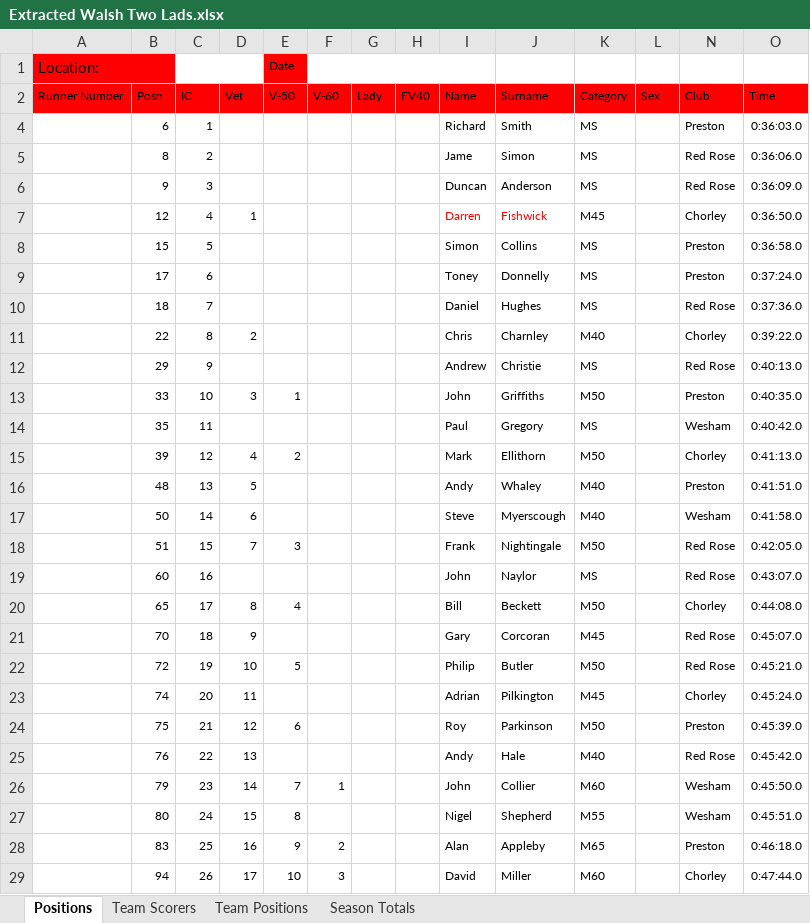
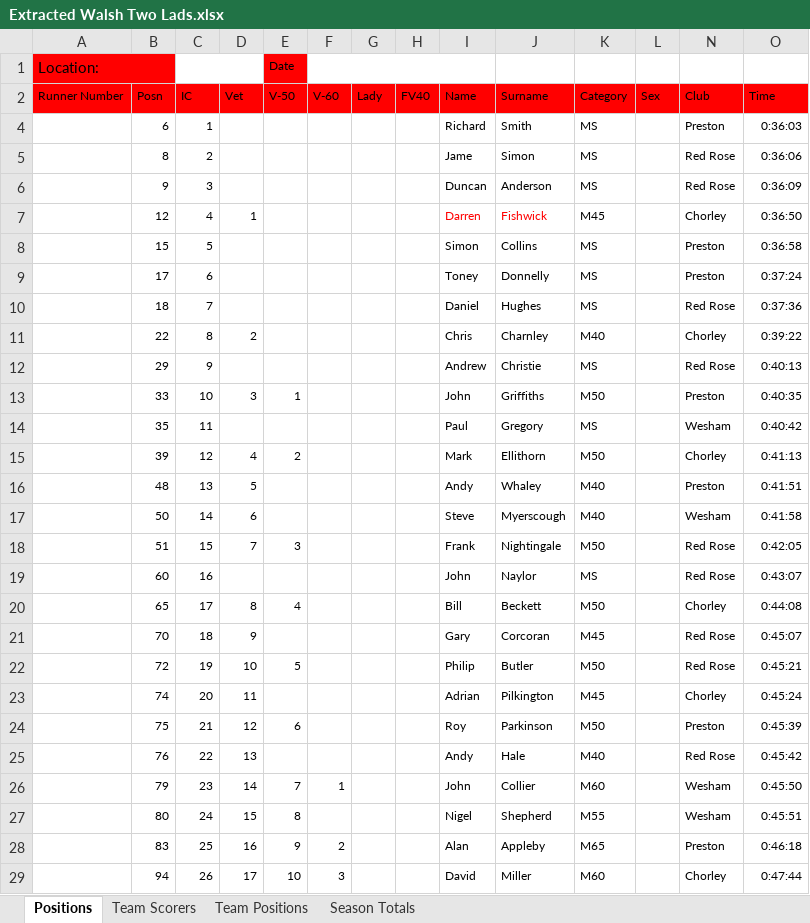
Before and after one commit to whortleberrybearer/InterClub, an Excel workbook: data/2017/Fell/Extracted Walsh Two Lads.xlsx, sheet Positions, drawn as a sheet; only a part is shown; values as stored, in another font and other column widths than the file's, no borders; conditional formats not drawn; the diff covers the shown part only; the diff names each change by its address in the sheet, - before the commit and + after, or states it on an @@ line.

```diff
--- a/data/2017/Fell/Extracted Walsh Two Lads.xlsx (sheet Positions)
+++ b/data/2017/Fell/Extracted Walsh Two Lads.xlsx (sheet Positions)
-O4 (Time): 0:36:03.0
+O4 (Time): 0:36:03
-O5 (Time): 0:36:06.0
+O5 (Time): 0:36:06
-O6 (Time): 0:36:09.0
+O6 (Time): 0:36:09
-O7 (Time): 0:36:50.0
+O7 (Time): 0:36:50
-O8 (Time): 0:36:58.0
+O8 (Time): 0:36:58
-O9 (Time): 0:37:24.0
+O9 (Time): 0:37:24
-O10 (Time): 0:37:36.0
+O10 (Time): 0:37:36
-O11 (Time): 0:39:22.0
+O11 (Time): 0:39:22
-O12 (Time): 0:40:13.0
+O12 (Time): 0:40:13
-O13 (Time): 0:40:35.0
+O13 (Time): 0:40:35
-O14 (Time): 0:40:42.0
+O14 (Time): 0:40:42
-O15 (Time): 0:41:13.0
+O15 (Time): 0:41:13
-O16 (Time): 0:41:51.0
+O16 (Time): 0:41:51
-O17 (Time): 0:41:58.0
+O17 (Time): 0:41:58
-O18 (Time): 0:42:05.0
+O18 (Time): 0:42:05
-O19 (Time): 0:43:07.0
+O19 (Time): 0:43:07
-O20 (Time): 0:44:08.0
+O20 (Time): 0:44:08
-O21 (Time): 0:45:07.0
+O21 (Time): 0:45:07
-O22 (Time): 0:45:21.0
+O22 (Time): 0:45:21
-O23 (Time): 0:45:24.0
+O23 (Time): 0:45:24
-O24 (Time): 0:45:39.0
+O24 (Time): 0:45:39
-O25 (Time): 0:45:42.0
+O25 (Time): 0:45:42
-O26 (Time): 0:45:50.0
+O26 (Time): 0:45:50
-O27 (Time): 0:45:51.0
+O27 (Time): 0:45:51
-O28 (Time): 0:46:18.0
+O28 (Time): 0:46:18
-O29 (Time): 0:47:44.0
+O29 (Time): 0:47:44
```
Also changed, not shown: 35 edited cells elsewhere in this sheet, 2 other files.
